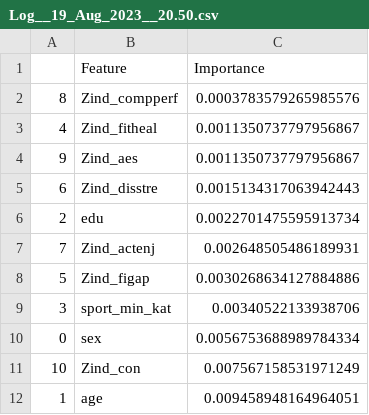
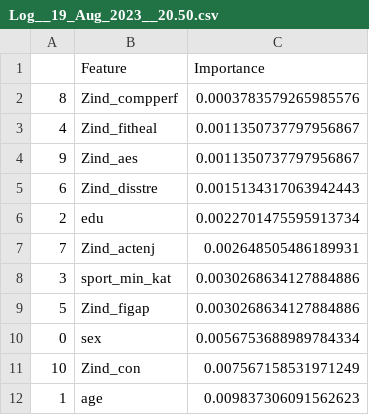
Before and after one commit to Rosa-Lavelle-Hill/sport-rec, a CSV file: Results/Importance/Permutation/Log__19_Aug_2023__20.50.csv, drawn as a sheet.

Commit message:
add impurity importance

```diff
--- a/Results/Importance/Permutation/Log__19_Aug_2023__20.50.csv
+++ b/Results/Importance/Permutation/Log__19_Aug_2023__20.50.csv
@@ -7,6 +7,6 @@
 7,Zind_actenj,0.002648505486189931
+3,sport_min_kat,0.0030268634127884886
 5,Zind_figap,0.0030268634127884886
-3,sport_min_kat,0.00340522133938706
 0,sex,0.0056753688989784334
 10,Zind_con,0.007567158531971249
-1,age,0.009458948164964051
+1,age,0.009837306091562623
```
Also changed, not shown: Results/Prediction/all_test_scores_sport_kat_d2_19_Aug_2023__20.50.csv, 9 other files.
